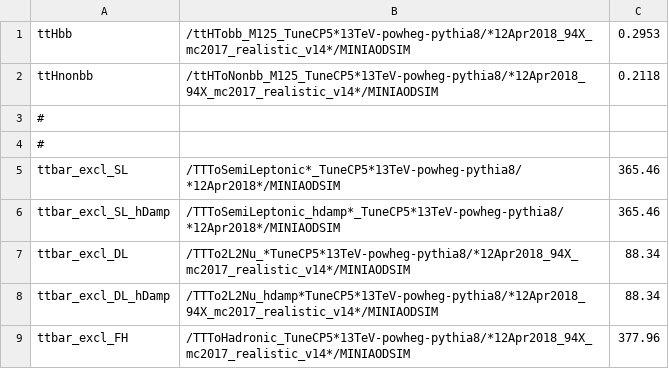
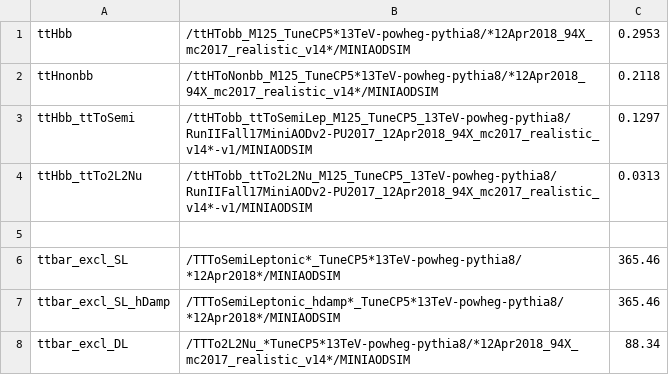
Before and after one commit to kit-cn-cms/BoostedAnalyzer_runscripts_NAF, a CSV file: datasets_legacy_2017.csv, drawn as a sheet; only a part is shown; the shorter side is filled out with more unchanged rows; the diff covers the shown part only.

```diff
--- a/datasets_legacy_2017.csv
+++ b/datasets_legacy_2017.csv
@@ -2,4 +2,5 @@ ttHbb,/ttHTobb_M125_TuneCP5*13TeV-powheg-pythia8/*12Apr2018_94X_mc2017_realistic
 ttHnonbb,/ttHToNonbb_M125_TuneCP5*13TeV-powheg-pythia8/*12Apr2018_94X_mc2017_realistic_v14*/MINIAODSIM,0.2118
-#,,
-#,,
+ttHbb_ttToSemi,/ttHTobb_ttToSemiLep_M125_TuneCP5_13TeV-powheg-pythia8/RunIIFall17MiniAODv2-PU2017_12Apr2018_94X_mc2017_realistic_v14*-v1/MINIAODSIM,0.1297
+ttHbb_ttTo2L2Nu,/ttHTobb_ttTo2L2Nu_M125_TuneCP5_13TeV-powheg-pythia8/RunIIFall17MiniAODv2-PU2017_12Apr2018_94X_mc2017_realistic_v14*-v1/MINIAODSIM,0.0313
+,,
 ttbar_excl_SL,/TTToSemiLeptonic*_TuneCP5*13TeV-powheg-pythia8/*12Apr2018*/MINIAODSIM,365.46
```
Also changed, not shown: 3 added rows and 21 edited cells elsewhere in this file, datasets_legacy_2018.csv, ttH_legacy_samples_2018.csv.
